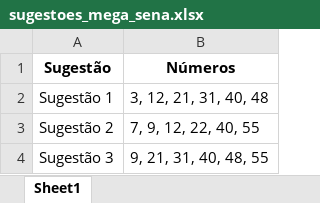
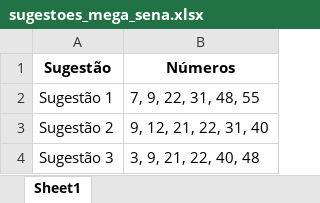
Before and after one commit to fabioferan/Loterias_Python_CLI, an Excel workbook: src/sugestoes_mega_sena.xlsx, sheet Sheet1, drawn as a sheet; values as stored, in another font and other column widths than the file's, no borders; the diff names each change by its address in the sheet, - before the commit and + after, or states it on an @@ line.

```diff
--- a/src/sugestoes_mega_sena.xlsx (sheet Sheet1)
+++ b/src/sugestoes_mega_sena.xlsx (sheet Sheet1)
-B2 (Números): 3, 12, 21, 31, 40, 48
+B2 (Números): 7, 9, 22, 31, 48, 55
-B3 (Números): 7, 9, 12, 22, 40, 55
+B3 (Números): 9, 12, 21, 22, 31, 40
-B4 (Números): 9, 21, 31, 40, 48, 55
+B4 (Números): 3, 9, 21, 22, 40, 48
```
Also changed, not shown: 2 other files.
